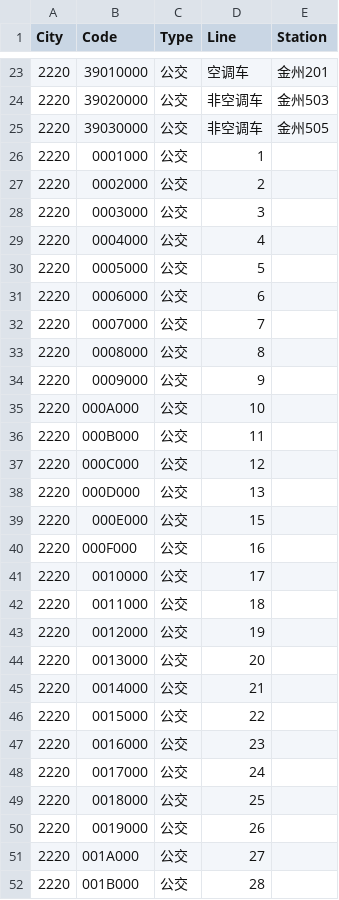
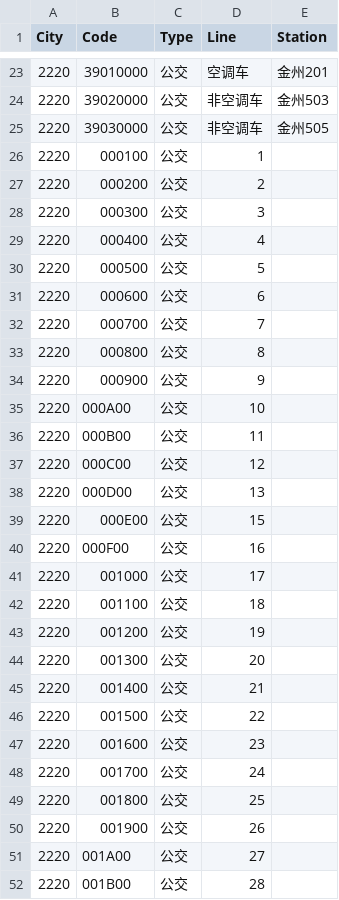
Before and after one commit to HaoTian22/tripreader-data, a CSV file: Liaoning/Dalian/bus-tu.csv, drawn as a sheet; only a part is shown, gaps mark what is left out; the diff covers the shown part only.

```diff
--- a/Liaoning/Dalian/bus-tu.csv
+++ b/Liaoning/Dalian/bus-tu.csv
@@ -25,28 +25,28 @@ City,Code,Type,Line,Station
 2220,39030000,公交,非空调车,金州505
-2220,0001000,公交,1,
-2220,0002000,公交,2,
-2220,0003000,公交,3,
-2220,0004000,公交,4,
-2220,0005000,公交,5,
-2220,0006000,公交,6,
-2220,0007000,公交,7,
-2220,0008000,公交,8,
-2220,0009000,公交,9,
-2220,000A000,公交,10,
-2220,000B000,公交,11,
-2220,000C000,公交,12,
-2220,000D000,公交,13,
-2220,000E000,公交,15,
-2220,000F000,公交,16,
-2220,0010000,公交,17,
-2220,0011000,公交,18,
-2220,0012000,公交,19,
-2220,0013000,公交,20,
-2220,0014000,公交,21,
-2220,0015000,公交,22,
-2220,0016000,公交,23,
-2220,0017000,公交,24,
-2220,0018000,公交,25,
-2220,0019000,公交,26,
-2220,001A000,公交,27,
-2220,001B000,公交,28,
+2220,000100,公交,1,
+2220,000200,公交,2,
+2220,000300,公交,3,
+2220,000400,公交,4,
+2220,000500,公交,5,
+2220,000600,公交,6,
+2220,000700,公交,7,
+2220,000800,公交,8,
+2220,000900,公交,9,
+2220,000A00,公交,10,
+2220,000B00,公交,11,
+2220,000C00,公交,12,
+2220,000D00,公交,13,
+2220,000E00,公交,15,
+2220,000F00,公交,16,
+2220,001000,公交,17,
+2220,001100,公交,18,
+2220,001200,公交,19,
+2220,001300,公交,20,
+2220,001400,公交,21,
+2220,001500,公交,22,
+2220,001600,公交,23,
+2220,001700,公交,24,
+2220,001800,公交,25,
+2220,001900,公交,26,
+2220,001A00,公交,27,
+2220,001B00,公交,28,
```
Also changed, not shown: 26 edited cells elsewhere in this file, Guangdong/Foshan/bus-tu.csv.
